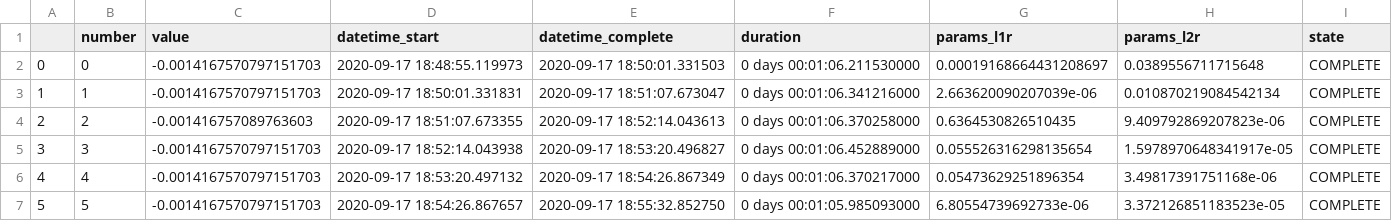
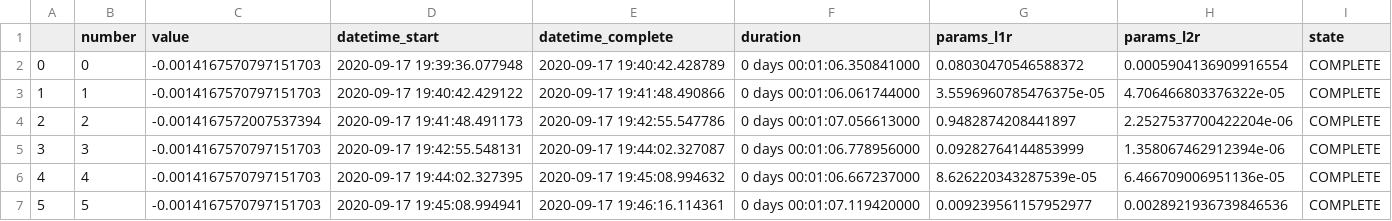
Before and after one commit to ncloud50/recsys_embed_ppr, a CSV file: SLIM_test/result_beauty/hyparams.csv, drawn as a sheet; only a part is shown; the diff covers the shown part only.

```diff
--- a/SLIM_test/result_beauty/hyparams.csv
+++ b/SLIM_test/result_beauty/hyparams.csv
@@ -1,7 +1,7 @@
 ,number,value,datetime_start,datetime_complete,duration,params_l1r,params_l2r,state
-0,0,-0.0014167570797151703,2020-09-17 18:48:55.119973,2020-09-17 18:50:01.331503,0 days 00:01:06.211530000,0.00019168664431208697,0.0389556711715648,COMPLETE
-1,1,-0.0014167570797151703,2020-09-17 18:50:01.331831,2020-09-17 18:51:07.673047,0 days 00:01:06.341216000,2.663620090207039e-06,0.010870219084542134,COMPLETE
-2,2,-0.001416757089763603,2020-09-17 18:51:07.673355,2020-09-17 18:52:14.043613,0 days 00:01:06.370258000,0.6364530826510435,9.409792869207823e-06,COMPLETE
-3,3,-0.0014167570797151703,2020-09-17 18:52:14.043938,2020-09-17 18:53:20.496827,0 days 00:01:06.452889000,0.055526316298135654,1.5978970648341917e-05,COMPLETE
-4,4,-0.0014167570797151703,2020-09-17 18:53:20.497132,2020-09-17 18:54:26.867349,0 days 00:01:06.370217000,0.05473629251896354,3.49817391751168e-06,COMPLETE
-5,5,-0.0014167570797151703,2020-09-17 18:54:26.867657,2020-09-17 18:55:32.852750,0 days 00:01:05.985093000,6.80554739692733e-06,3.372126851183523e-05,COMPLETE
+0,0,-0.0014167570797151703,2020-09-17 19:39:36.077948,2020-09-17 19:40:42.428789,0 days 00:01:06.350841000,0.08030470546588372,0.0005904136909916554,COMPLETE
+1,1,-0.0014167570797151703,2020-09-17 19:40:42.429122,2020-09-17 19:41:48.490866,0 days 00:01:06.061744000,3.5596960785476375e-05,4.706466803376322e-05,COMPLETE
+2,2,-0.0014167572007537394,2020-09-17 19:41:48.491173,2020-09-17 19:42:55.547786,0 days 00:01:07.056613000,0.9482874208441897,2.2527537700422204e-06,COMPLETE
+3,3,-0.0014167570797151703,2020-09-17 19:42:55.548131,2020-09-17 19:44:02.327087,0 days 00:01:06.778956000,0.09282764144853999,1.358067462912394e-06,COMPLETE
+4,4,-0.0014167570797151703,2020-09-17 19:44:02.327395,2020-09-17 19:45:08.994632,0 days 00:01:06.667237000,8.626220343287539e-05,6.466709006951136e-05,COMPLETE
+5,5,-0.0014167570797151703,2020-09-17 19:45:08.994941,2020-09-17 19:46:16.114361,0 days 00:01:07.119420000,0.009239561157952977,0.0028921936739846536,COMPLETE
```
Also changed, not shown: 132 edited cells elsewhere in this file, 2 other files.
